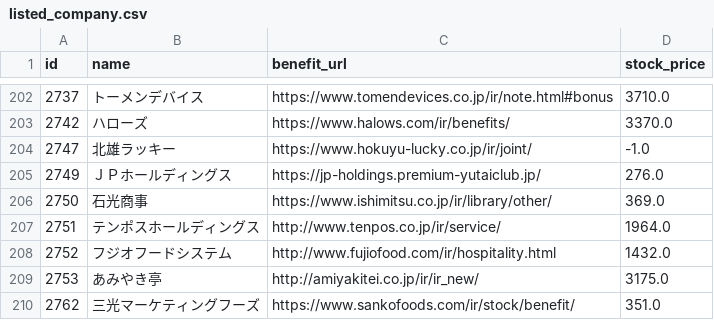
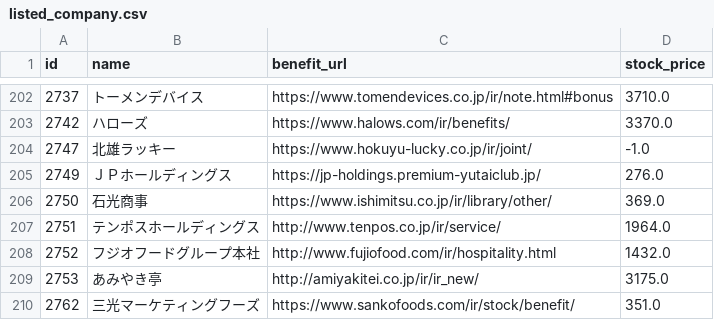
Before and after one commit to otomarukanta/stocks-benefit-checker, a CSV file: data/raw/listed_company.csv, drawn as a sheet; only a part is shown, gaps mark what is left out.

Commit message:
Update Data

```diff
--- a/data/raw/listed_company.csv
+++ b/data/raw/listed_company.csv
@@ -207,3 +207,3 @@ id,name,benefit_url,stock_price
 2751,テンポスホールディングス,http://www.tenpos.co.jp/ir/service/,1964.0
-2752,フジオフードシステム,http://www.fujiofood.com/ir/hospitality.html,1432.0
+2752,フジオフードグループ本社,http://www.fujiofood.com/ir/hospitality.html,1432.0
 2753,あみやき亭,http://amiyakitei.co.jp/ir/ir_new/,3175.0
```
